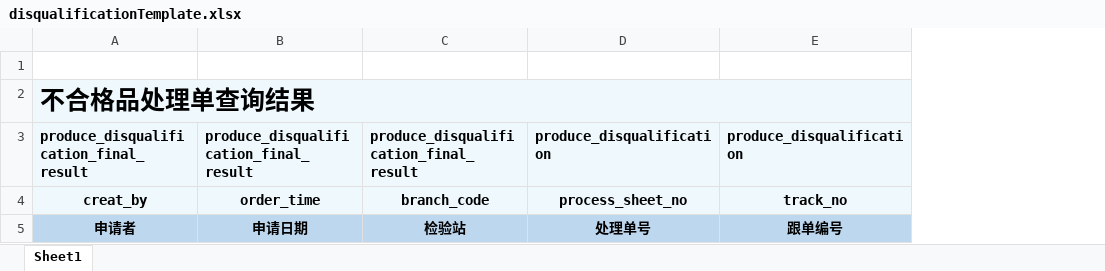
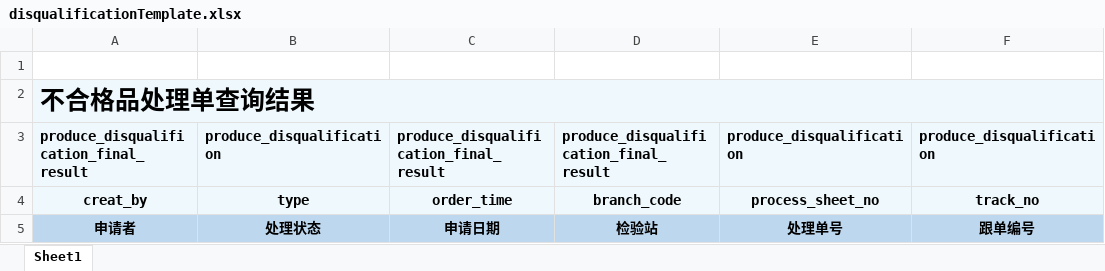
Before and after one commit to hanhaibo18/mes_backend, an Excel workbook: mes-modules/produce/src/main/resources/excel/disqualificationTemplate.xlsx, sheet Sheet1, drawn as a sheet; only a part is shown; values as stored, in another font and other column widths than the file's, no borders; the diff names each change by its address in the sheet, - before the commit and + after, or states it on an @@ line.

```diff
--- a/mes-modules/produce/src/main/resources/excel/disqualificationTemplate.xlsx (sheet Sheet1)
+++ b/mes-modules/produce/src/main/resources/excel/disqualificationTemplate.xlsx (sheet Sheet1)
+column B, rows 3-5: produce_disqualification | type | 处理状态
```
Also changed, not shown: 3 other files.
